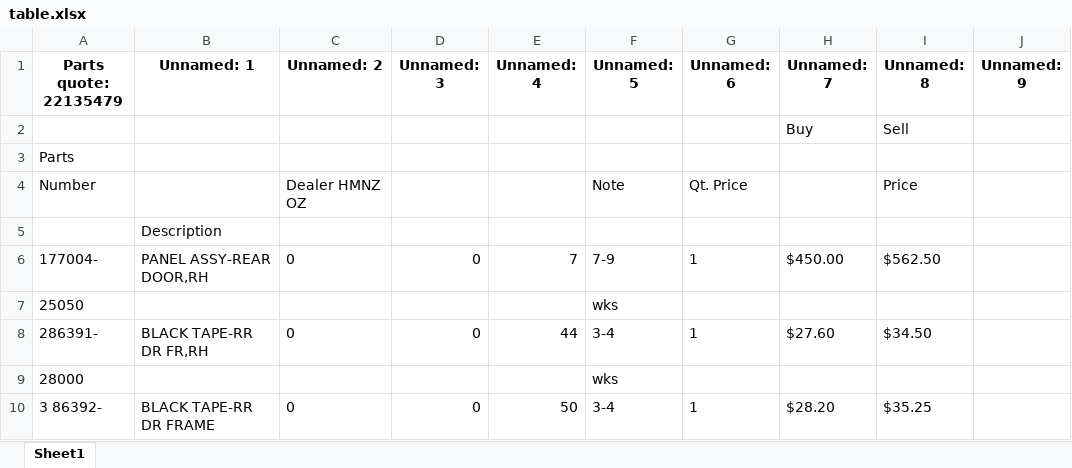
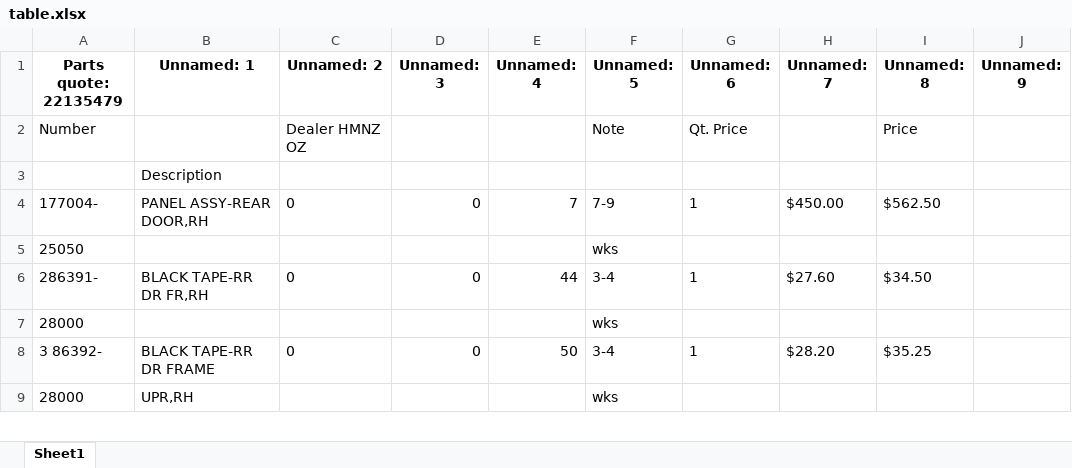
Before and after one commit to maxstothart/hyundainz, an Excel workbook: TEMP/table.xlsx, sheet Sheet1, drawn as a sheet; only a part is shown; the shorter side is filled out with more unchanged rows; values as stored, in another font and other column widths than the file's, no borders; the diff names each change by its address in the sheet, - before the commit and + after, or states it on an @@ line.

```diff
--- a/TEMP/table.xlsx (sheet Sheet1)
+++ b/TEMP/table.xlsx (sheet Sheet1)
-row 2:  |  |  |  |  |  |  | Buy | Sell
-row 3: Parts
```
Also changed, not shown: 11 other files.
